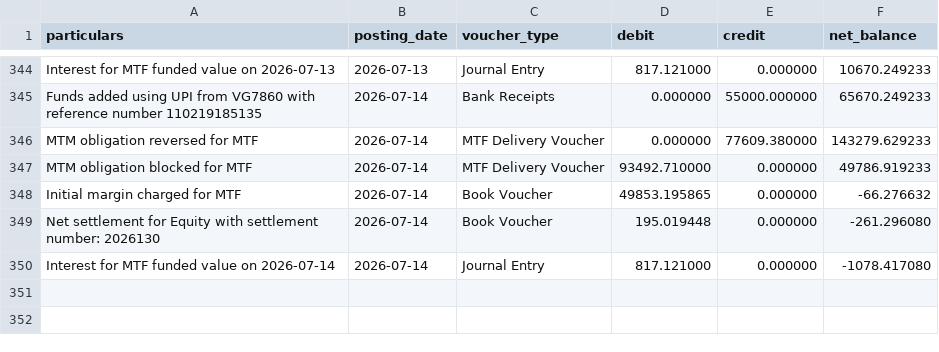
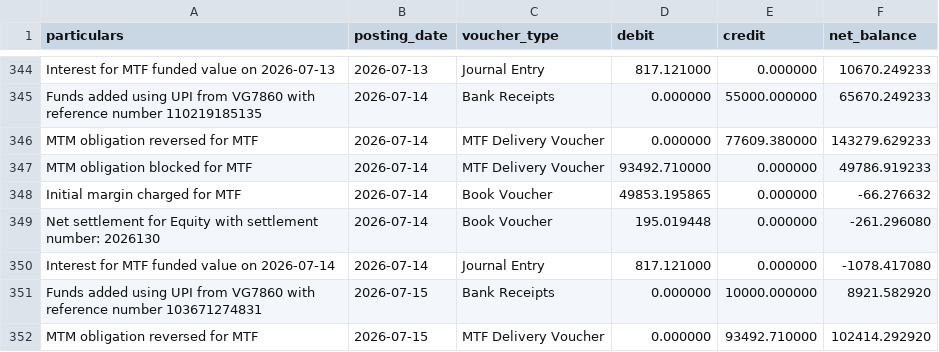
Before and after one commit to himanshu-1608/personal-portfolio, a CSV file: reports/exported_all_ledger.csv, drawn as a sheet; only a part is shown, gaps mark what is left out.

```diff
--- a/reports/exported_all_ledger.csv
+++ b/reports/exported_all_ledger.csv
@@ -350 +350,3 @@ Net settlement for Equity with settlement number: 2026130,2026-07-14,Book Vouche
 Interest for MTF funded value on 2026-07-14,2026-07-14,Journal Entry,817.121000,0.000000,-1078.417080
+Funds added using UPI from VG7860 with reference number 103671274831,2026-07-15,Bank Receipts,0.000000,10000.000000,8921.582920
+MTM obligation reversed for MTF,2026-07-15,MTF Delivery Voucher,0.000000,93492.710000,102414.292920
```
Also changed, not shown: reports/mtf_pnl_summary.csv, reports/portfolio_timeline.csv, 5 other files.
